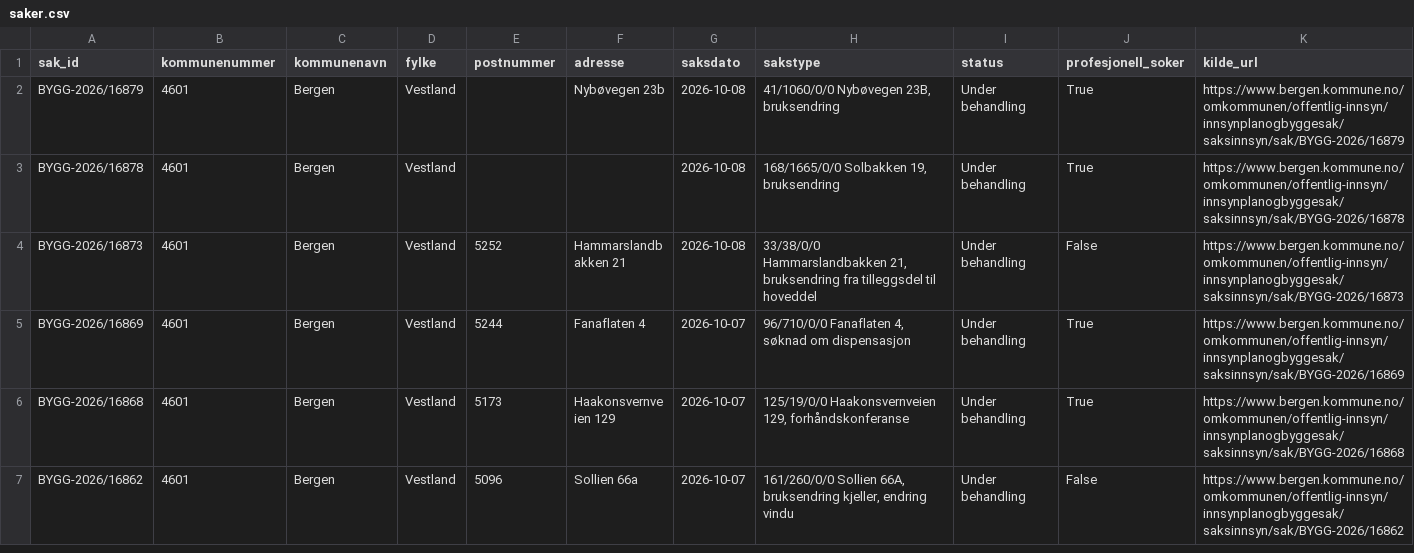
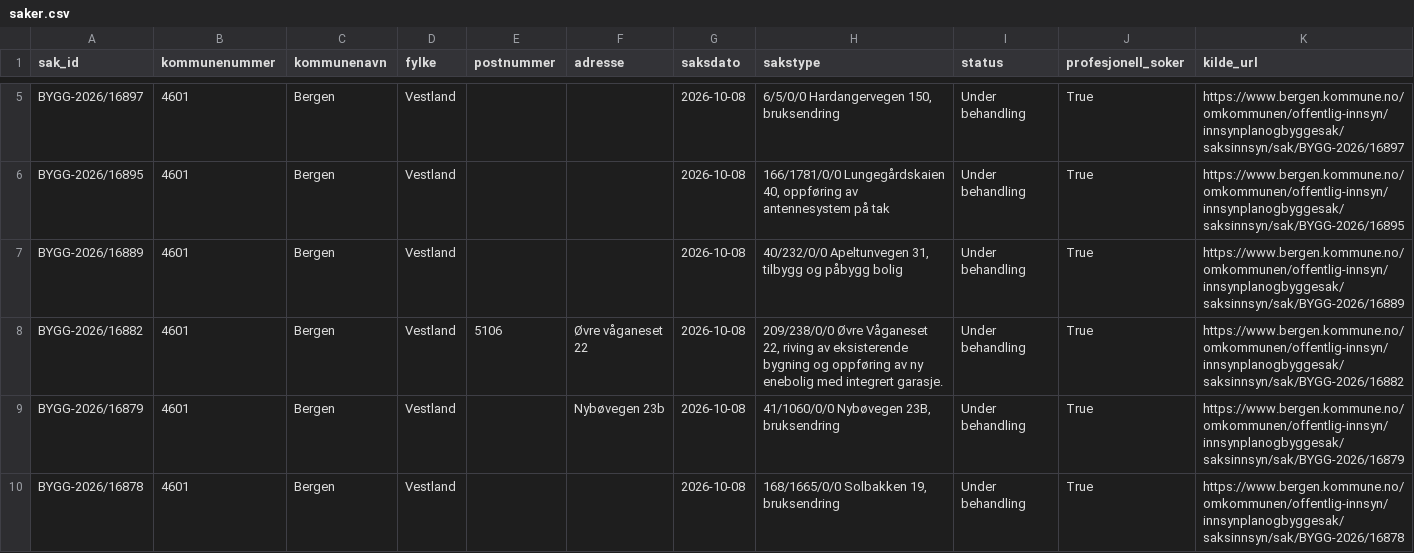
Before and after one commit to Nicolaykopaas/byggeradar, a CSV file: data/saker.csv, drawn as a sheet; only a part is shown, gaps mark what is left out; the shorter side is filled out with more unchanged rows; the diff covers the shown part only.

```diff
--- a/data/saker.csv
+++ b/data/saker.csv
@@ -2 +5,5 @@ sak_id,kommunenummer,kommunenavn,fylke,postnummer,adresse,saksdato,sakstype,stat
+BYGG-2026/16897,4601,Bergen,Vestland,,,2026-10-08,"6/5/0/0 Hardangervegen 150, bruksendring",Under behandling,True,https://www.bergen.kommune.no/omkommunen/offentlig-innsyn/innsynplanogbyggesak/saksinnsyn/sak/BYGG-2026/16897
+BYGG-2026/16895,4601,Bergen,Vestland,,,2026-10-08,"166/1781/0/0 Lungegårdskaien 40, oppføring av antennesystem på tak",Under behandling,True,https://www.bergen.kommune.no/omkommunen/offentlig-innsyn/innsynplanogbyggesak/saksinnsyn/sak/BYGG-2026/16895
+BYGG-2026/16889,4601,Bergen,Vestland,,,2026-10-08,"40/232/0/0 Apeltunvegen 31, tilbygg og påbygg bolig",Under behandling,True,https://www.bergen.kommune.no/omkommunen/offentlig-innsyn/innsynplanogbyggesak/saksinnsyn/sak/BYGG-2026/16889
+BYGG-2026/16882,4601,Bergen,Vestland,5106,Øvre våganeset 22,2026-10-08,"209/238/0/0 Øvre Våganeset 22, riving av eksisterende bygning og oppføring av ny enebolig med integrert garasje.",Under behandling,True,https://www.bergen.kommune.no/omkommunen/offentlig-innsyn/innsynplanogbyggesak/saksinnsyn/sak/BYGG-2026/16882
 BYGG-2026/16879,4601,Bergen,Vestland,,Nybøvegen 23b,2026-10-08,"41/1060/0/0 Nybøvegen 23B, bruksendring",Under behandling,True,https://www.bergen.kommune.no/omkommunen/offentlig-innsyn/innsynplanogbyggesak/saksinnsyn/sak/BYGG-2026/16879
```
Also changed, not shown: 3 added rows, 7 removed rows and 1 edited cell elsewhere in this file.
